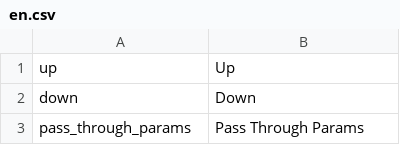
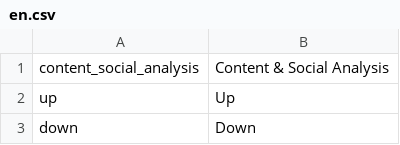
Before and after one commit to pimcore/pimcore, a CSV file: pimcore/config/texts/en.csv, drawn as a sheet; only a part is shown; the shorter side is filled out with more unchanged rows.

Commit message:
missing translations in content & social analysis report settings
git-svn-id: http://www.pimcore.org/svn/pimcore/private/core/trunk@2658 1f8fe7d8-47f0-464c-8d0a-336f4953ab05

```diff
--- a/pimcore/config/texts/en.csv
+++ b/pimcore/config/texts/en.csv
@@ -1 +1,2 @@
+"content_social_analysis","Content & Social Analysis"
 "up","Up"
```
Also changed, not shown: 1 other file.
